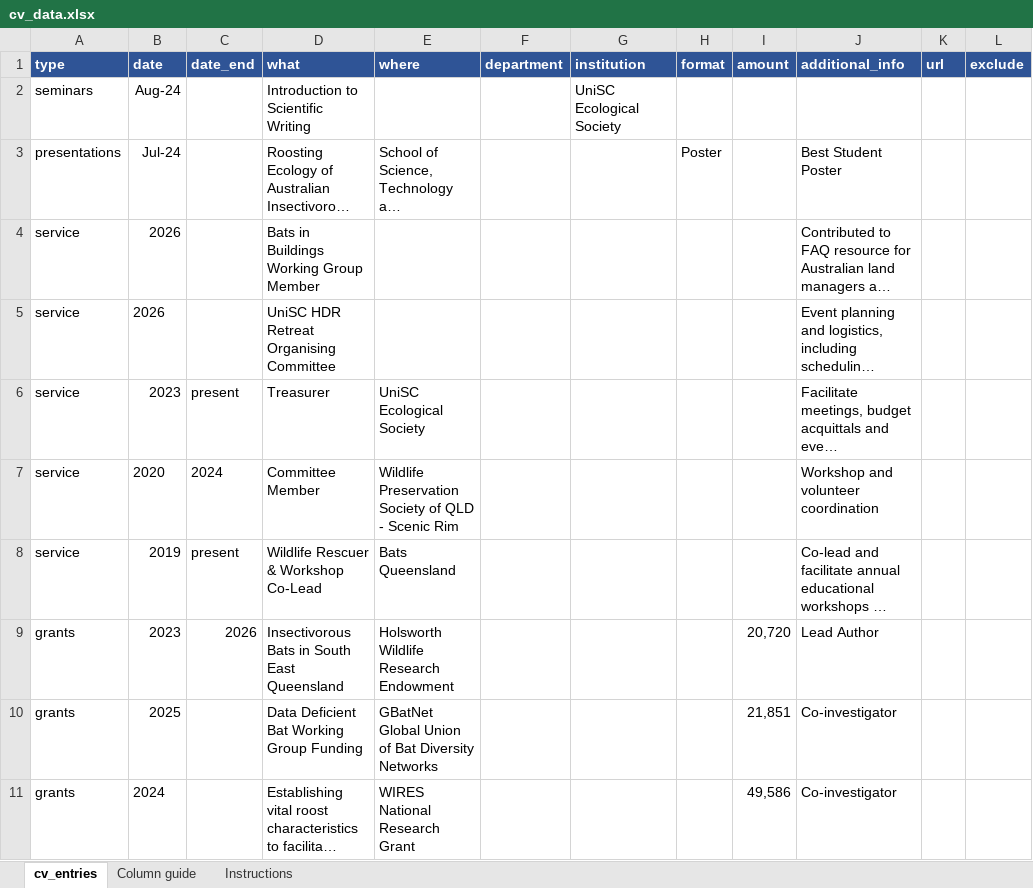
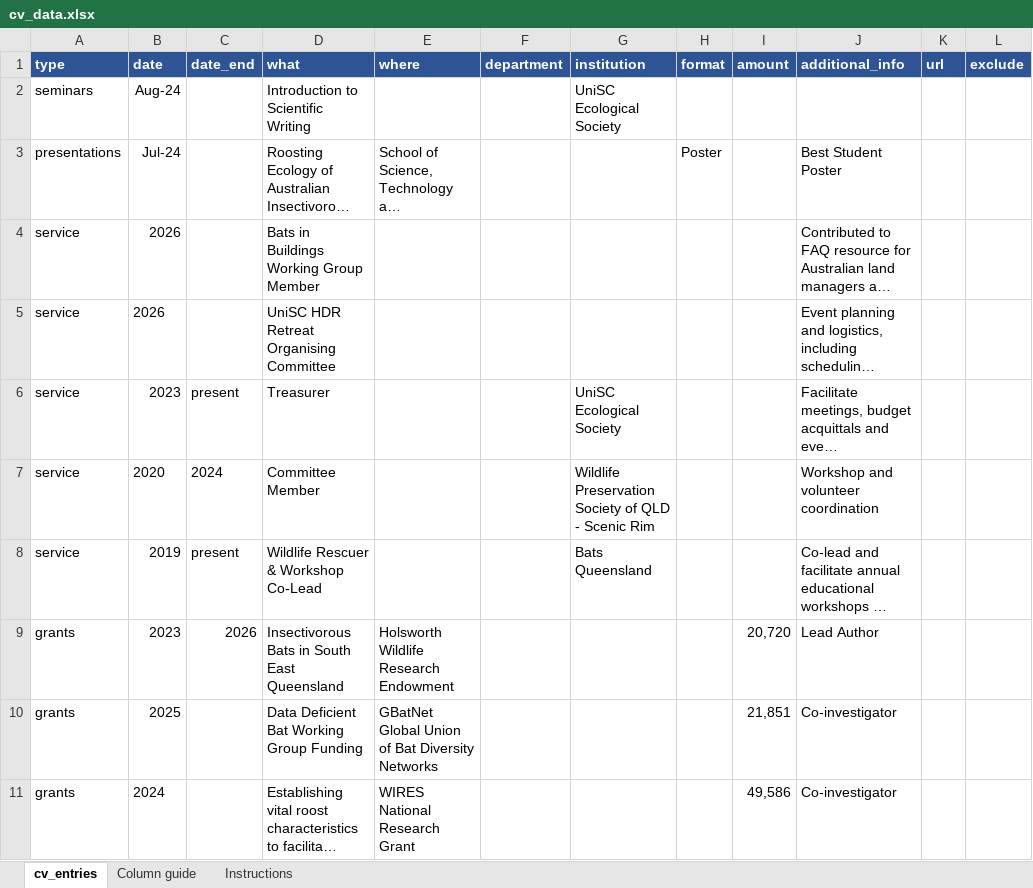
Before and after one commit to RobinERowland/robinerowland.github.io, an Excel workbook: cv/cv_data.xlsx, sheet cv_entries, drawn as a sheet; only a part is shown; long unchanged cells end in …; values as stored, in another font and other column widths than the file's, no borders; the diff names each change by its address in the sheet, - before the commit and + after, or states it on an @@ line.

```diff
--- a/cv/cv_data.xlsx (sheet cv_entries)
+++ b/cv/cv_data.xlsx (sheet cv_entries)
-E6 (where): UniSC Ecological Society
+E6 (where): (empty)
-G6 (institution): (empty)
+G6 (institution): UniSC Ecological Society
-E7 (where): Wildlife Preservation Society of QLD - Scenic Rim
+E7 (where): (empty)
-G7 (institution): (empty)
+G7 (institution): Wildlife Preservation Society of QLD - Scenic Rim
-E8 (where): Bats Queensland
+E8 (where): (empty)
-G8 (institution): (empty)
+G8 (institution): Bats Queensland
```
Also changed, not shown: 3 other files.
